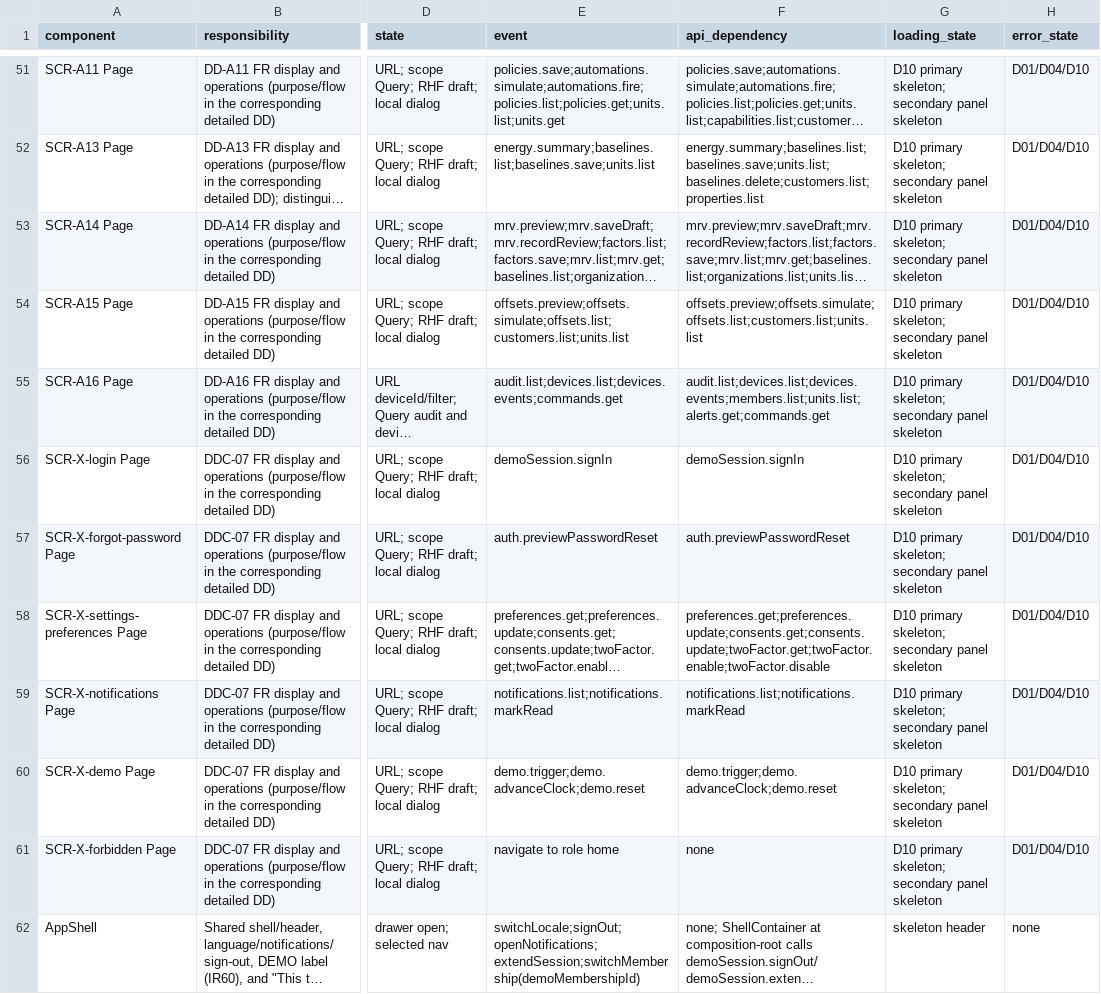
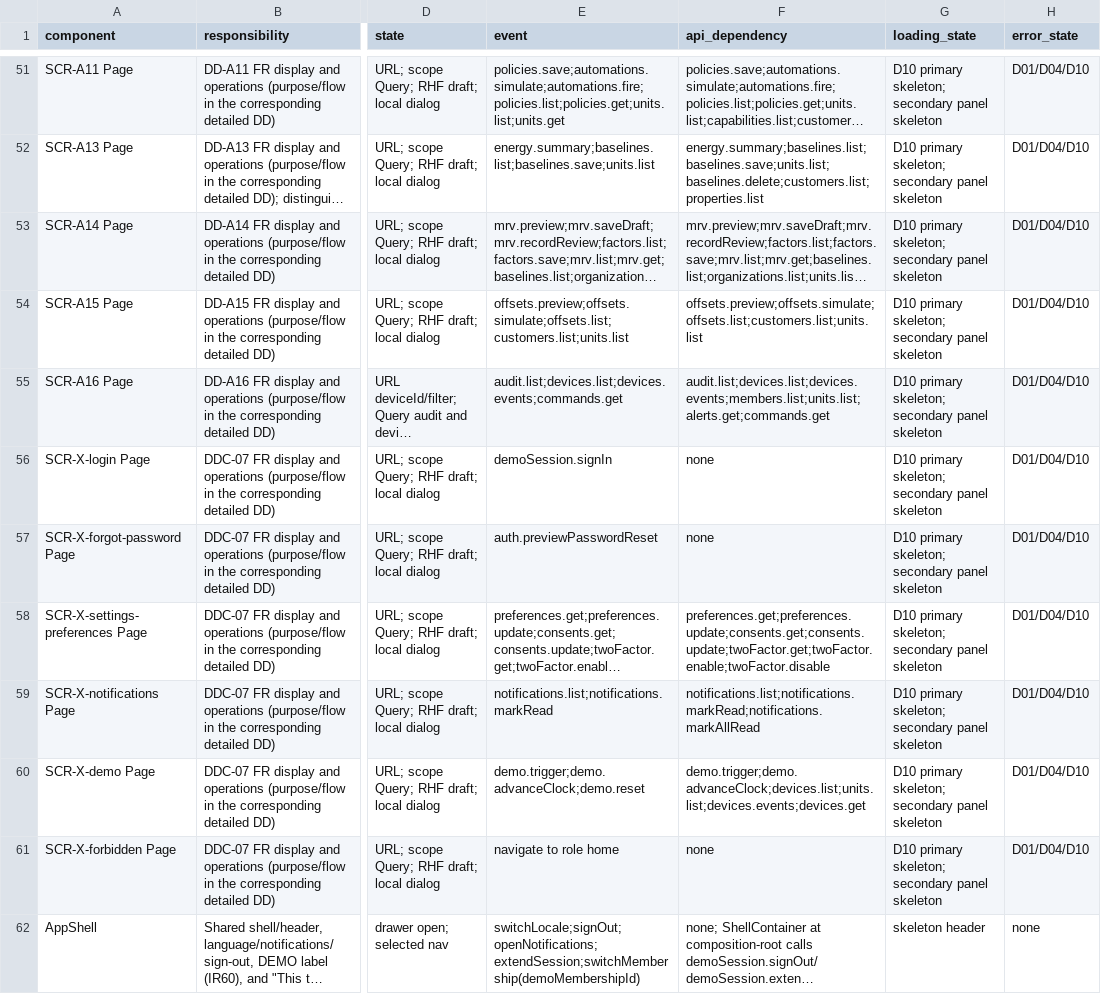
Before and after one commit to Aquarius0715/AC-Project, a CSV file: docs/03-uiux/component-contracts.csv, drawn as a sheet; only a part is shown, gaps mark what is left out; long unchanged cells end in …; the diff names each change by its address in the sheet, - before the commit and + after, or states it on an @@ line.

```diff
--- a/docs/03-uiux/component-contracts.csv
+++ b/docs/03-uiux/component-contracts.csv
-F56 (api_dependency): demoSession.signIn
+F56 (api_dependency): none
-F57 (api_dependency): auth.previewPasswordReset
+F57 (api_dependency): none
-F59 (api_dependency): notifications.list;notifications.markRead
+F59 (api_dependency): notifications.list;notifications.markRead;notifications.markAllRead
-F60 (api_dependency): demo.trigger;demo.advanceClock;demo.reset
+F60 (api_dependency): demo.trigger;demo.advanceClock;devices.list;units.list;devices.events;devices.get
```
Also changed, not shown: docs/03-uiux/screen-catalog.csv, 4 other files.
